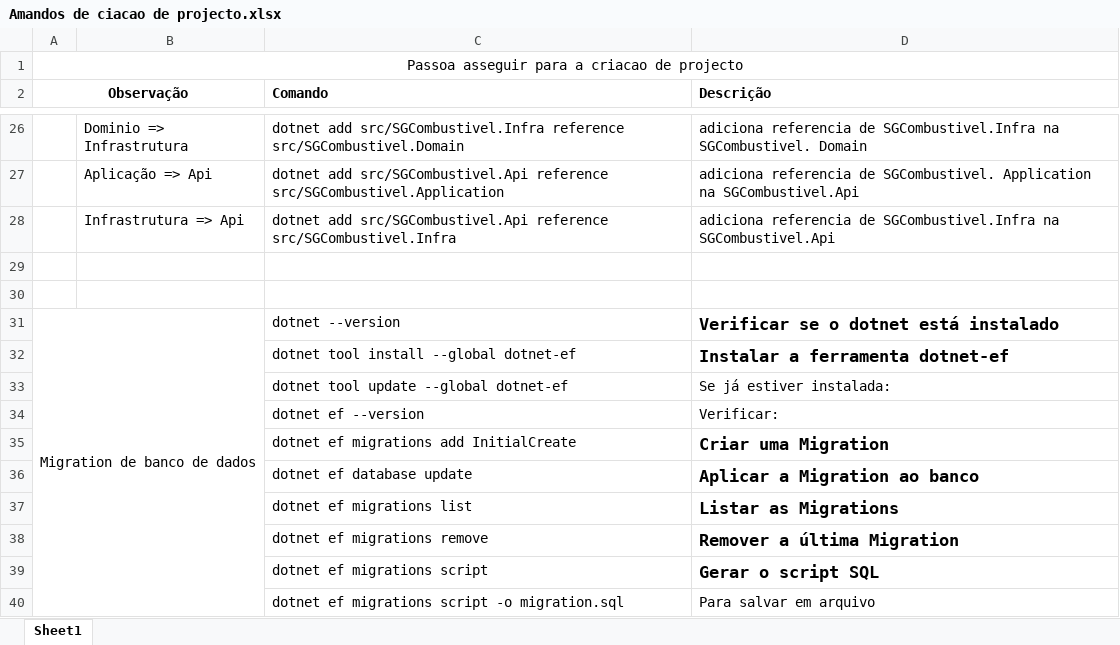
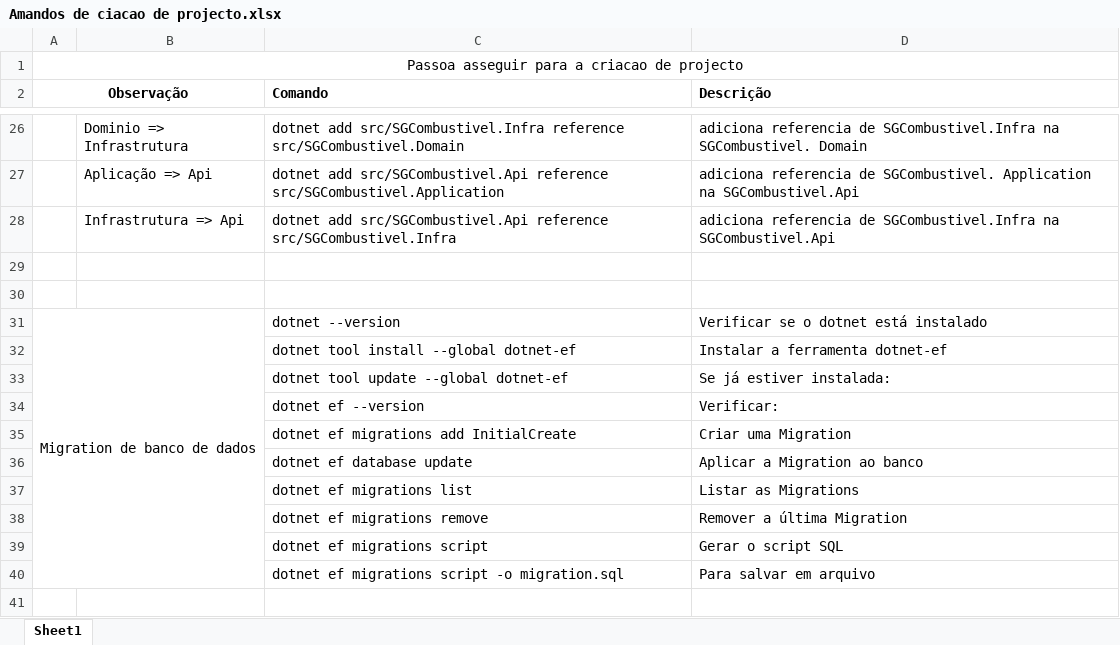
Before and after one commit to dvaloi/AulasPeog, an Excel workbook: Amandos de ciacao de projecto.xlsx, sheet Sheet1, drawn as a sheet; only a part is shown, gaps mark what is left out; values as stored, in another font and other column widths than the file's, no borders; the diff names each change by its address in the sheet, - before the commit and + after, or states it on an @@ line.

Commit message:
formatacao

```diff
--- a/Amandos de ciacao de projecto.xlsx (sheet Sheet1)
+++ b/Amandos de ciacao de projecto.xlsx (sheet Sheet1)
-D31:D32 bold: on
+D31:D32 bold: off, text size: smaller
-D35:D39 bold: on
+D35:D39 bold: off, text size: smaller
```
